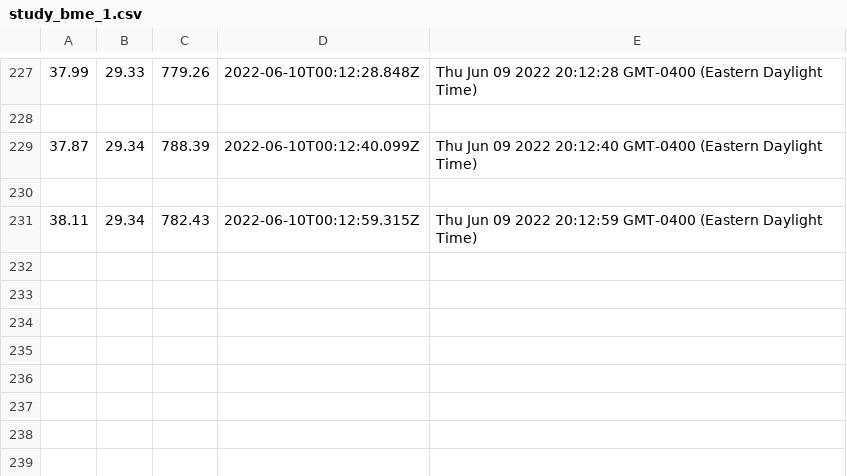
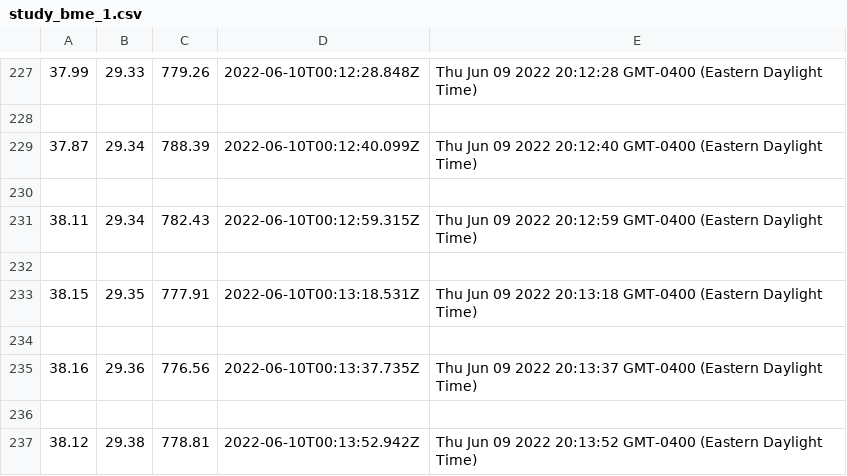
Before and after one commit to Grant-Steinfeld/dash-action-fed, a CSV file: data_cap/study_bme_1.csv, drawn as a sheet; only a part is shown, gaps mark what is left out; the diff names each change by its address in the sheet, - before the commit and + after, or states it on an @@ line.

Commit message:
study_bme_1.csv push off the pi

```diff
--- a/data_cap/study_bme_1.csv
+++ b/data_cap/study_bme_1.csv
+row 232: (empty)
+row 233: 38.15 | 29.35 | 777.91 | 2022-06-10T00:13:18.531Z | Thu Jun 09 2022 20:13:18 GMT-0400 (Eastern Daylight Time)
+row 234: (empty)
+row 235: 38.16 | 29.36 | 776.56 | 2022-06-10T00:13:37.735Z | Thu Jun 09 2022 20:13:37 GMT-0400 (Eastern Daylight Time)
+row 236: (empty)
+row 237: 38.12 | 29.38 | 778.81 | 2022-06-10T00:13:52.942Z | Thu Jun 09 2022 20:13:52 GMT-0400 (Eastern Daylight Time)
```
